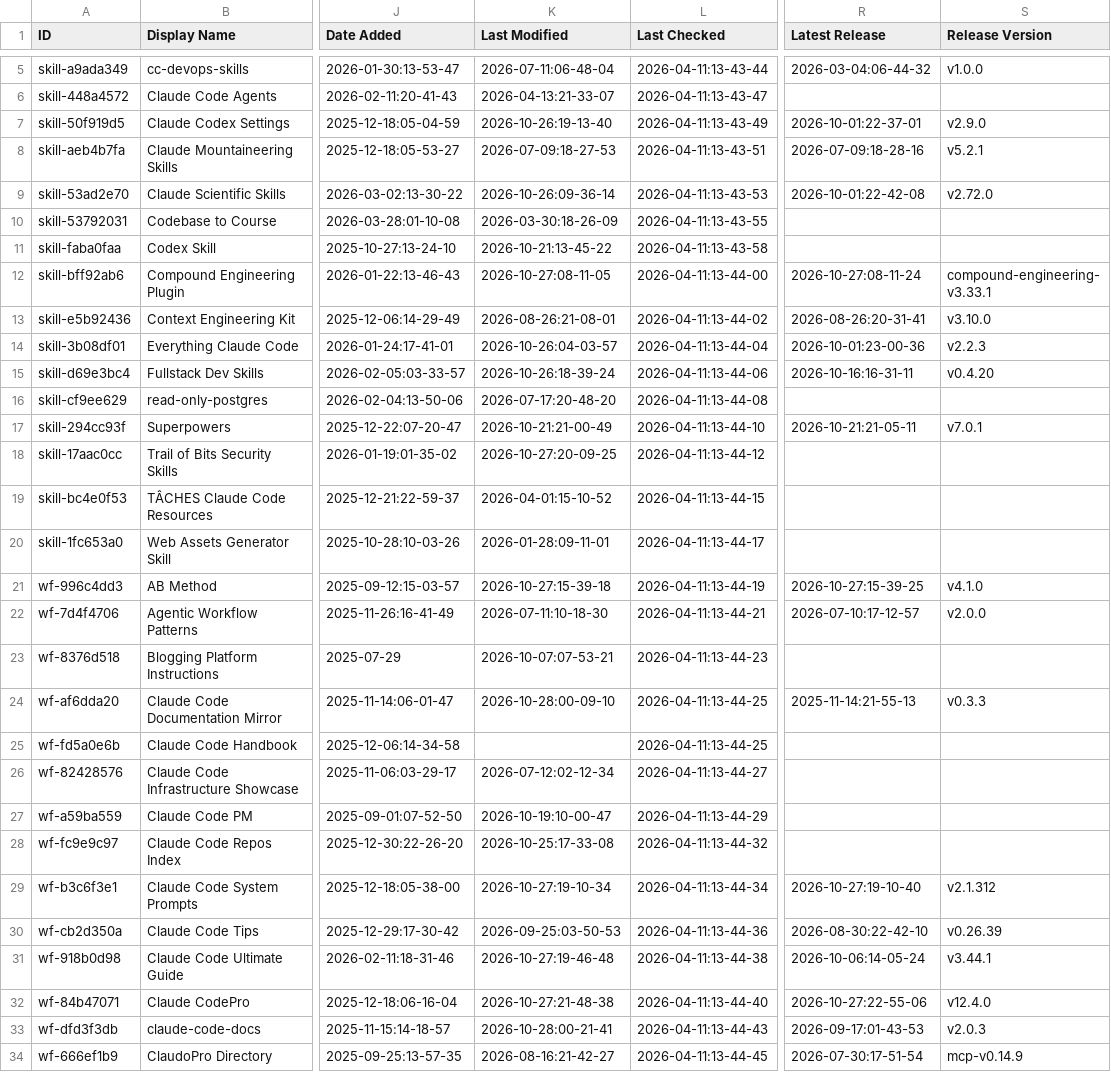
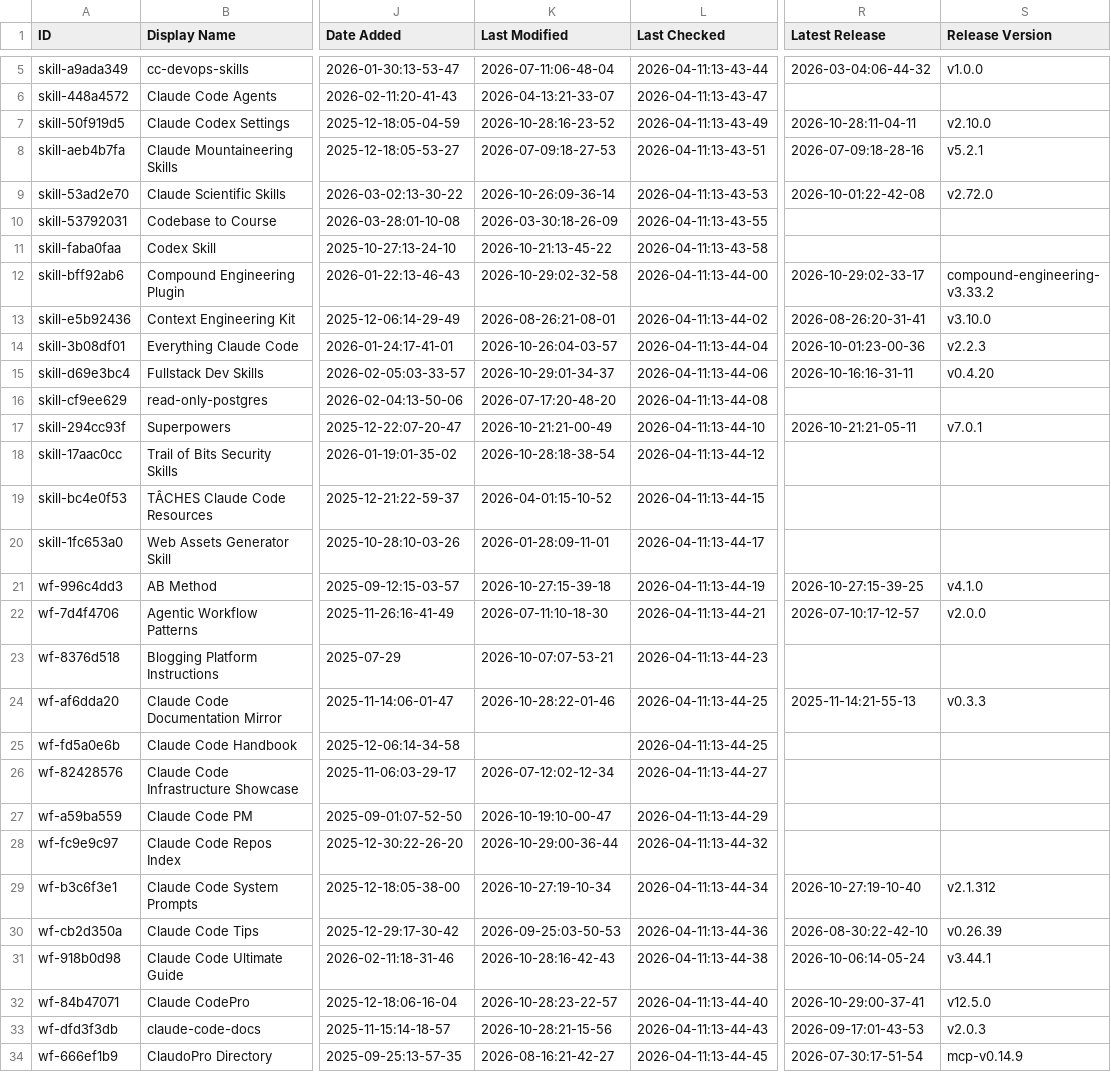
Before and after one commit to g2goose/awesome-claude-code, a CSV file: THE_RESOURCES_TABLE.csv, drawn as a sheet; only a part is shown, gaps mark what is left out; the diff covers the shown part only; the diff names each change by its address in the sheet, - before the commit and + after, or states it on an @@ line.

```diff
--- a/THE_RESOURCES_TABLE.csv
+++ b/THE_RESOURCES_TABLE.csv
-K7 (Last Modified): 2026-10-26:19-13-40
+K7 (Last Modified): 2026-10-28:16-23-52
-R7 (Latest Release): 2026-10-01:22-37-01
+R7 (Latest Release): 2026-10-28:11-04-11
-S7 (Release Version): v2.9.0
+S7 (Release Version): v2.10.0
-K12 (Last Modified): 2026-10-27:08-11-05
+K12 (Last Modified): 2026-10-29:02-32-58
-R12 (Latest Release): 2026-10-27:08-11-24
+R12 (Latest Release): 2026-10-29:02-33-17
-S12 (Release Version): compound-engineering-v3.33.1
+S12 (Release Version): compound-engineering-v3.33.2
-K15 (Last Modified): 2026-10-26:18-39-24
+K15 (Last Modified): 2026-10-29:01-34-37
-K18 (Last Modified): 2026-10-27:20-09-25
+K18 (Last Modified): 2026-10-28:18-38-54
-K24 (Last Modified): 2026-10-28:00-09-10
+K24 (Last Modified): 2026-10-28:22-01-46
-K28 (Last Modified): 2026-10-25:17-33-08
+K28 (Last Modified): 2026-10-29:00-36-44
-K31 (Last Modified): 2026-10-27:19-46-48
+K31 (Last Modified): 2026-10-28:16-42-43
-K32 (Last Modified): 2026-10-27:21-48-38
+K32 (Last Modified): 2026-10-28:23-22-57
-R32 (Latest Release): 2026-10-27:22-55-06
+R32 (Latest Release): 2026-10-29:00-37-41
-S32 (Release Version): v12.4.0
+S32 (Release Version): v12.5.0
-K33 (Last Modified): 2026-10-28:00-21-41
+K33 (Last Modified): 2026-10-28:21-15-56
```
Also changed, not shown: 45 edited cells elsewhere in this file.
